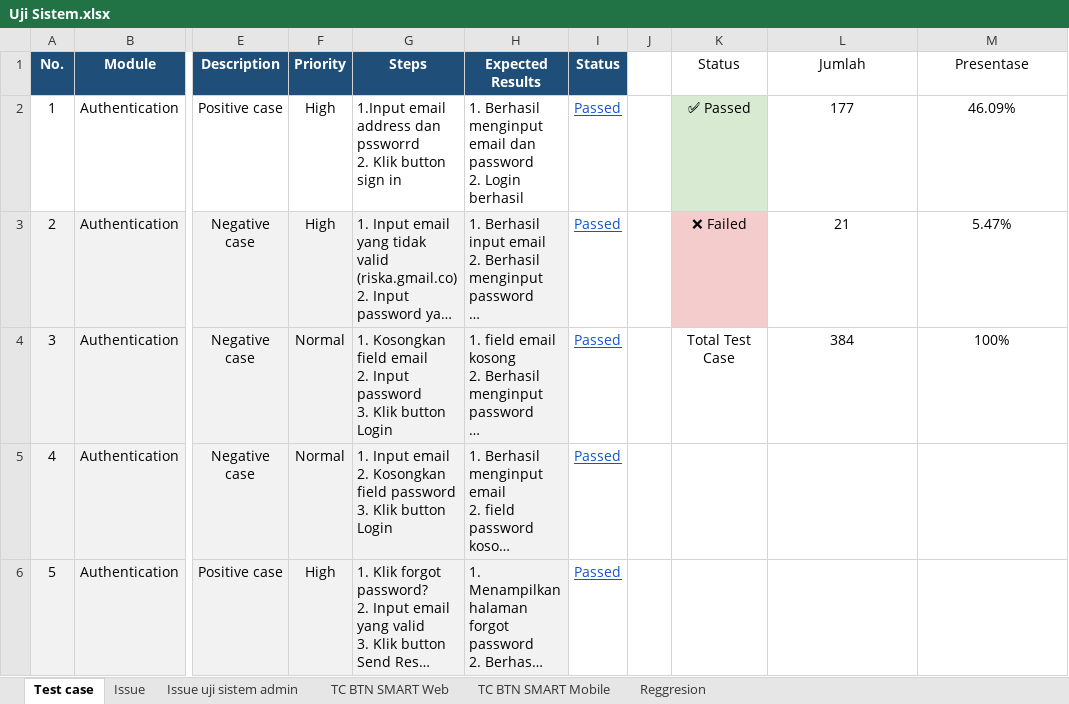
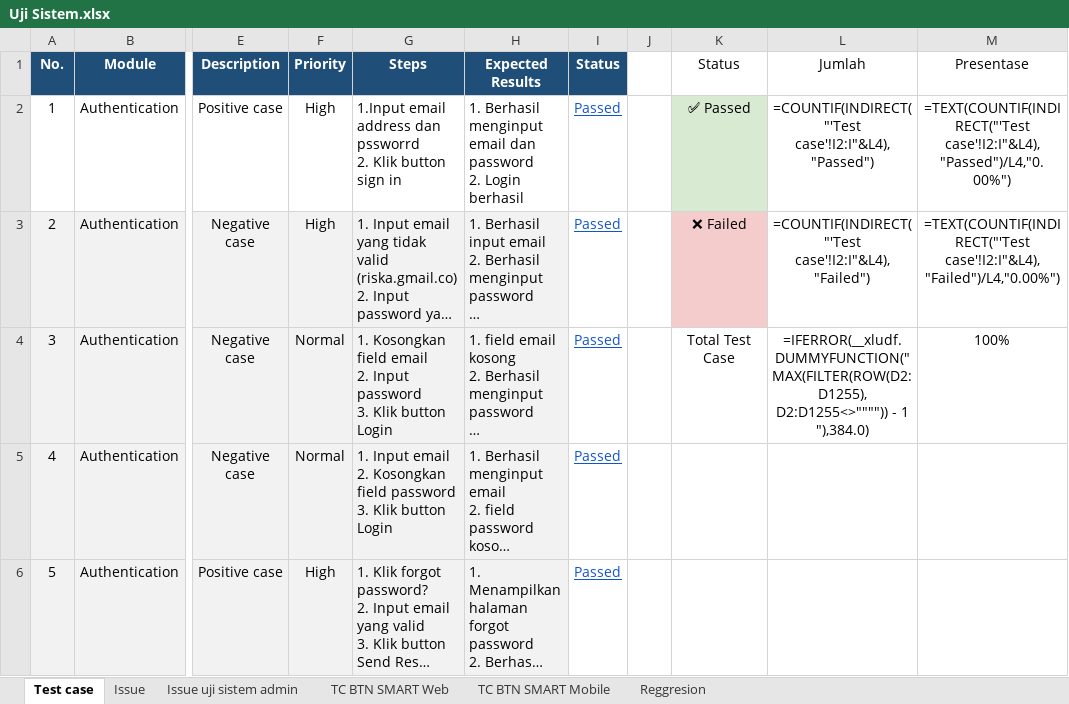
Before and after one commit to muhammaddanihaikal/btn-smart-refactor, an Excel workbook: Test Script/Uji Sistem.xlsx, sheet Test case, drawn as a sheet; only a part is shown, gaps mark what is left out; long unchanged cells end in …; values as stored, in another font and other column widths than the file's, no borders; formulas without a stored value are shown as written; charts and pictures not drawn; ↵ is a line break in a cell; the diff names each change by its address in the sheet, - before the commit and + after, or states it on an @@ line.

```diff
--- a/Test Script/Uji Sistem.xlsx (sheet Test case)
+++ b/Test Script/Uji Sistem.xlsx (sheet Test case)
-L2 (Jumlah): 177
+L2 (Jumlah): =COUNTIF(INDIRECT("'Test case'!I2:I"&L4),"Passed")
-M2 (Presentase): 46.09%
+M2 (Presentase): =TEXT(COUNTIF(INDIRECT("'Test case'!I2:I"&L4),"Passed")/L4,"0.00%")
-L3 (Jumlah): 21
+L3 (Jumlah): =COUNTIF(INDIRECT("'Test case'!I2:I"&L4),"Failed")
-M3 (Presentase): 5.47%
+M3 (Presentase): =TEXT(COUNTIF(INDIRECT("'Test case'!I2:I"&L4),"Failed")/L4,"0.00%")
-L4 (Jumlah): 384
+L4 (Jumlah): =IFERROR(__xludf.DUMMYFUNCTION("MAX(FILTER(ROW(D2:D1255), D2:D1255<>"""")) - 1 ↵ "),384.0)
```
Also changed, not shown: sheet TC BTN SMART Mobile, sheet TC BTN SMART Web, charts or pictures, SIT/Test Case.xlsx, Test Script/Test Script BTN Smart Refactor.xlsx, 9 other files.
